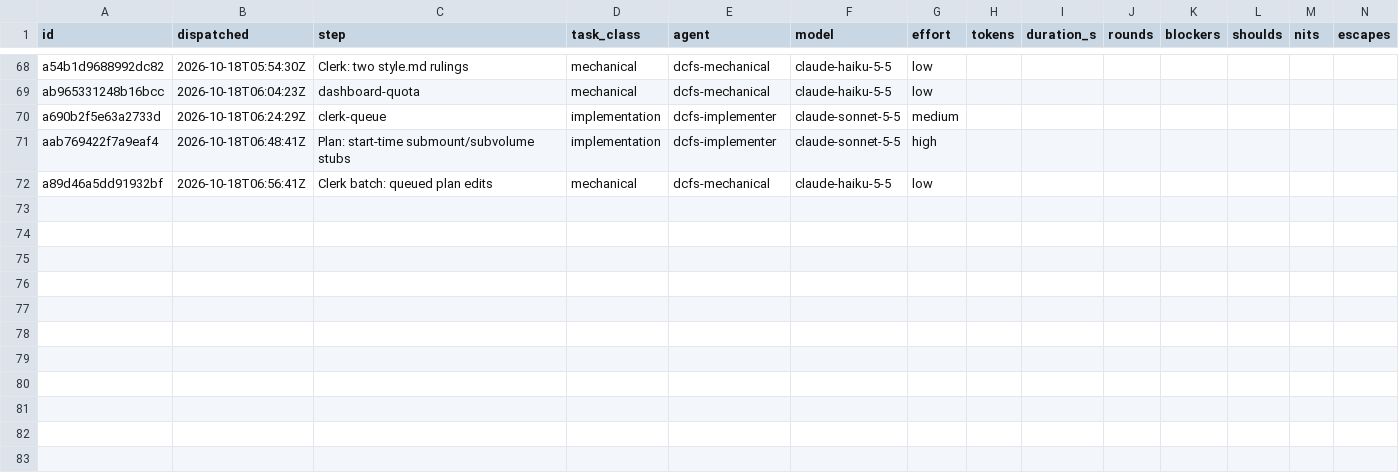
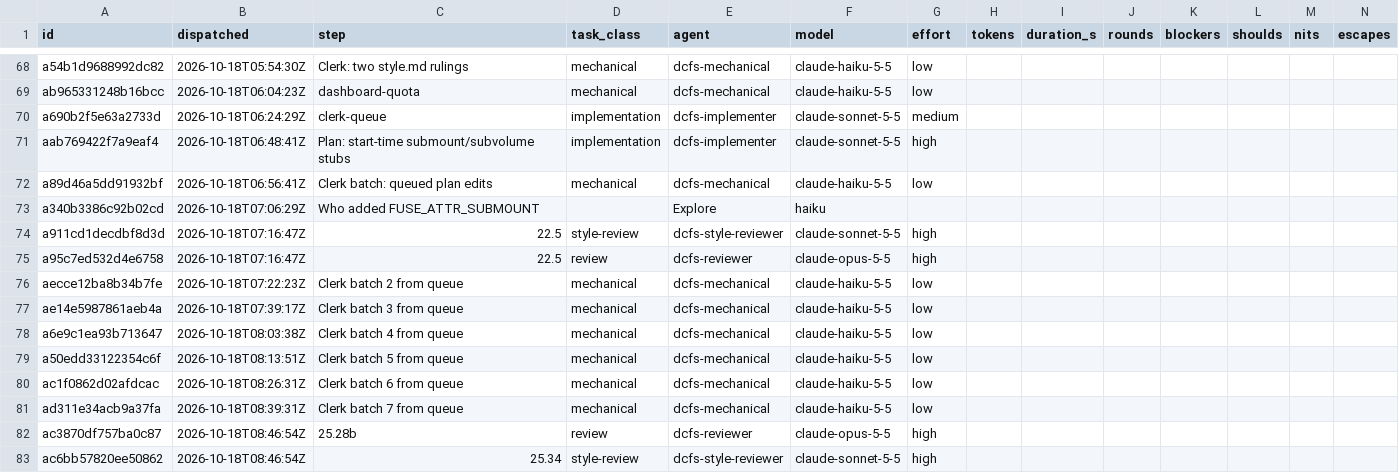
Before and after one commit to eatnumber1/dircachefs, a TSV file: docs/plan/dispatch-ledger.tsv, drawn as a sheet; only a part is shown, gaps mark what is left out; rows hold the shown columns only; the diff names each change by its address in the sheet, - before the commit and + after, or states it on an @@ line.

```diff
--- a/docs/plan/dispatch-ledger.tsv
+++ b/docs/plan/dispatch-ledger.tsv
+row 73: a340b3386c92b02cd | 2026-10-18T07:06:29Z | Who added FUSE_ATTR_SUBMOUNT |  | Explore | haiku
+row 74: a911cd1decdbf8d3d | 2026-10-18T07:16:47Z | 22.5 | style-review | dcfs-style-reviewer | claude-sonnet-5-5 | high
+row 75: a95c7ed532d4e6758 | 2026-10-18T07:16:47Z | 22.5 | review | dcfs-reviewer | claude-opus-5-5 | high
+row 76: aecce12ba8b34b7fe | 2026-10-18T07:22:23Z | Clerk batch 2 from queue | mechanical | dcfs-mechanical | claude-haiku-5-5 | low
+row 77: ae14e5987861aeb4a | 2026-10-18T07:39:17Z | Clerk batch 3 from queue | mechanical | dcfs-mechanical | claude-haiku-5-5 | low
+row 78: a6e9c1ea93b713647 | 2026-10-18T08:03:38Z | Clerk batch 4 from queue | mechanical | dcfs-mechanical | claude-haiku-5-5 | low
+row 79: a50edd33122354c6f | 2026-10-18T08:13:51Z | Clerk batch 5 from queue | mechanical | dcfs-mechanical | claude-haiku-5-5 | low
+row 80: ac1f0862d02afdcac | 2026-10-18T08:26:31Z | Clerk batch 6 from queue | mechanical | dcfs-mechanical | claude-haiku-5-5 | low
+row 81: ad311e34acb9a37fa | 2026-10-18T08:39:31Z | Clerk batch 7 from queue | mechanical | dcfs-mechanical | claude-haiku-5-5 | low
+row 82: ac3870df757ba0c87 | 2026-10-18T08:46:54Z | 25.28b | review | dcfs-reviewer | claude-opus-5-5 | high
+row 83: ac6bb57820ee50862 | 2026-10-18T08:46:54Z | 25.34 | style-review | dcfs-style-reviewer | claude-sonnet-5-5 | high
```
Also changed, not shown: 1 other file.
